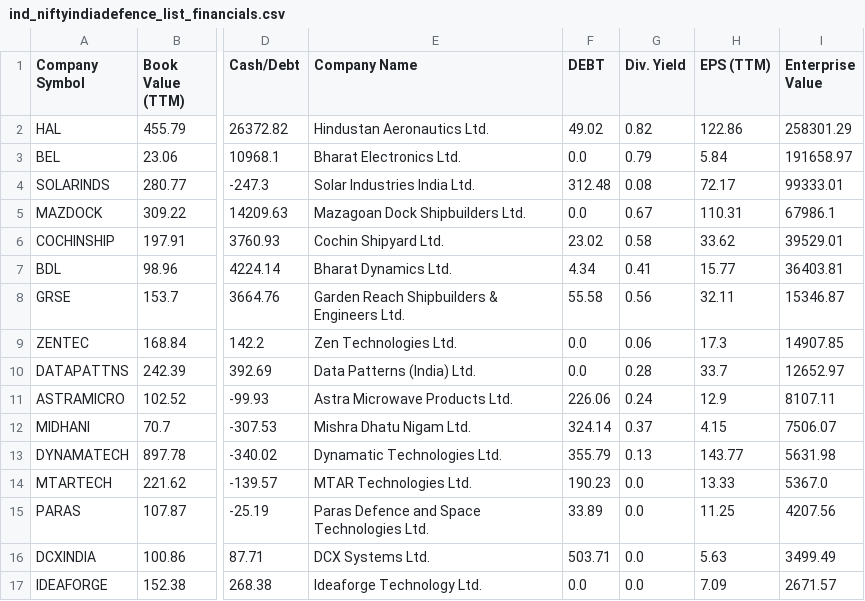
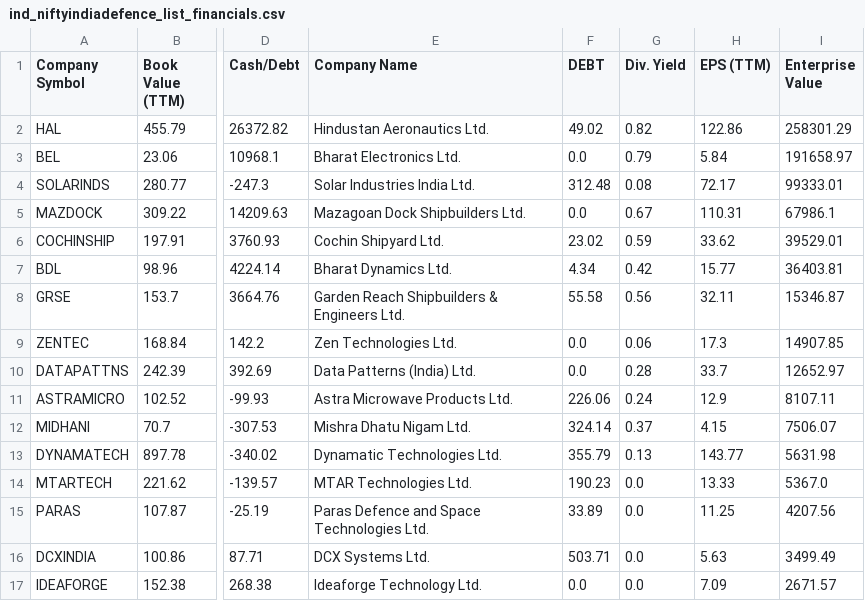
Before and after one commit to P0W/nse_indices, a CSV file: data/ind_niftyindiadefence_list_financials.csv, drawn as a sheet; only a part is shown, gaps mark what is left out; the diff names each change by its address in the sheet, - before the commit and + after, or states it on an @@ line.

```diff
--- a/data/ind_niftyindiadefence_list_financials.csv
+++ b/data/ind_niftyindiadefence_list_financials.csv
-G6 (Div. Yield): 0.58
+G6 (Div. Yield): 0.59
-G7 (Div. Yield): 0.41
+G7 (Div. Yield): 0.42
```
Also changed, not shown: data/ind_niftymicrocap250_list_financials.csv, data/ind_niftymidcap150momentum50_list_financials.csv, 2 other files.
